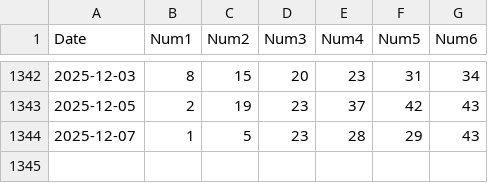
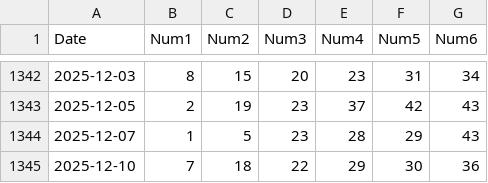
Before and after one commit to longzenn/vietlott645-data, a CSV file: static/mega645.csv, drawn as a sheet; only a part is shown, gaps mark what is left out.

```diff
--- a/static/mega645.csv
+++ b/static/mega645.csv
@@ -1344 +1344,2 @@ Date,Num1,Num2,Num3,Num4,Num5,Num6
 2025-12-07,1,5,23,28,29,43
+2025-12-10,7,18,22,29,30,36
```
